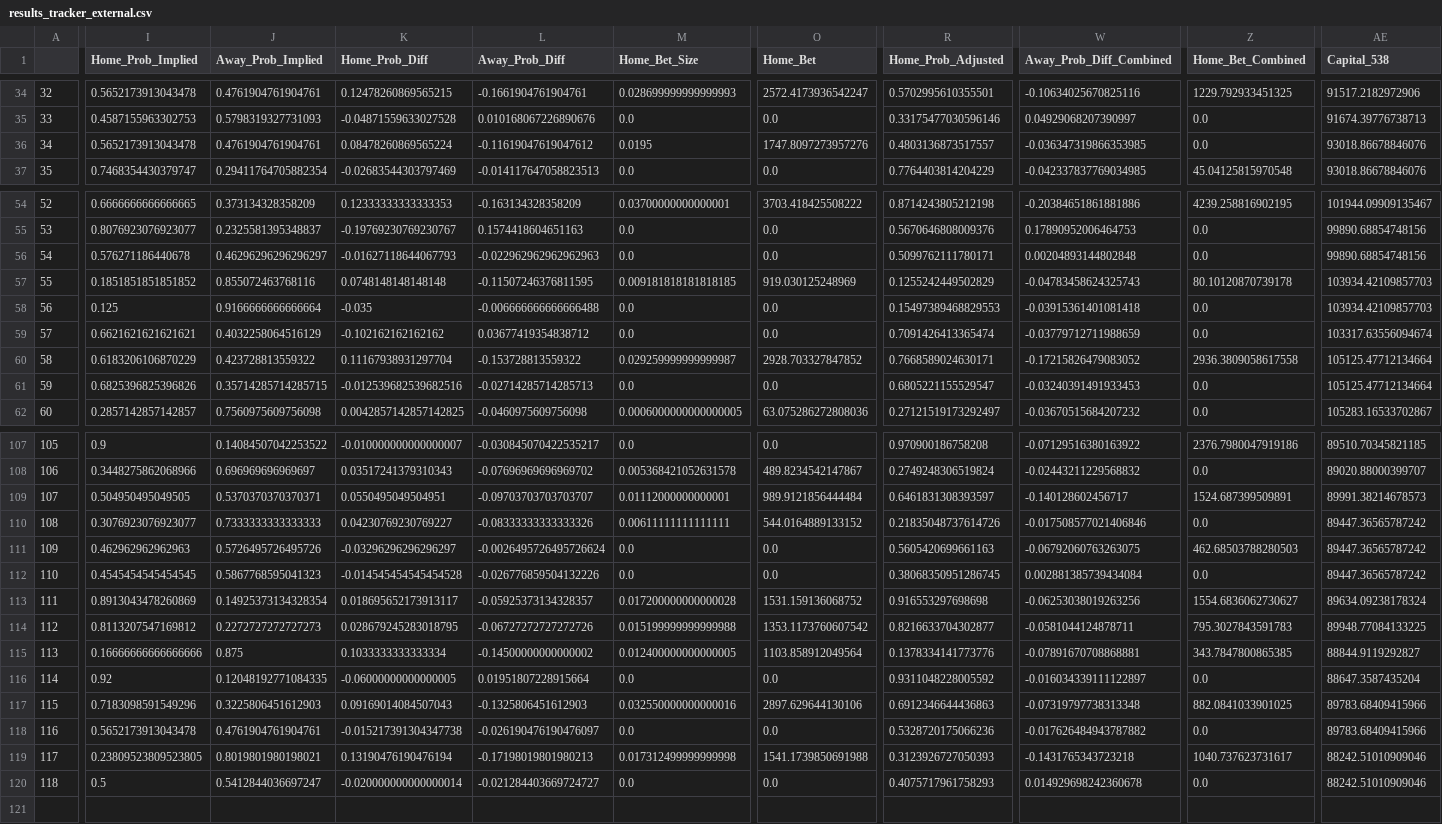
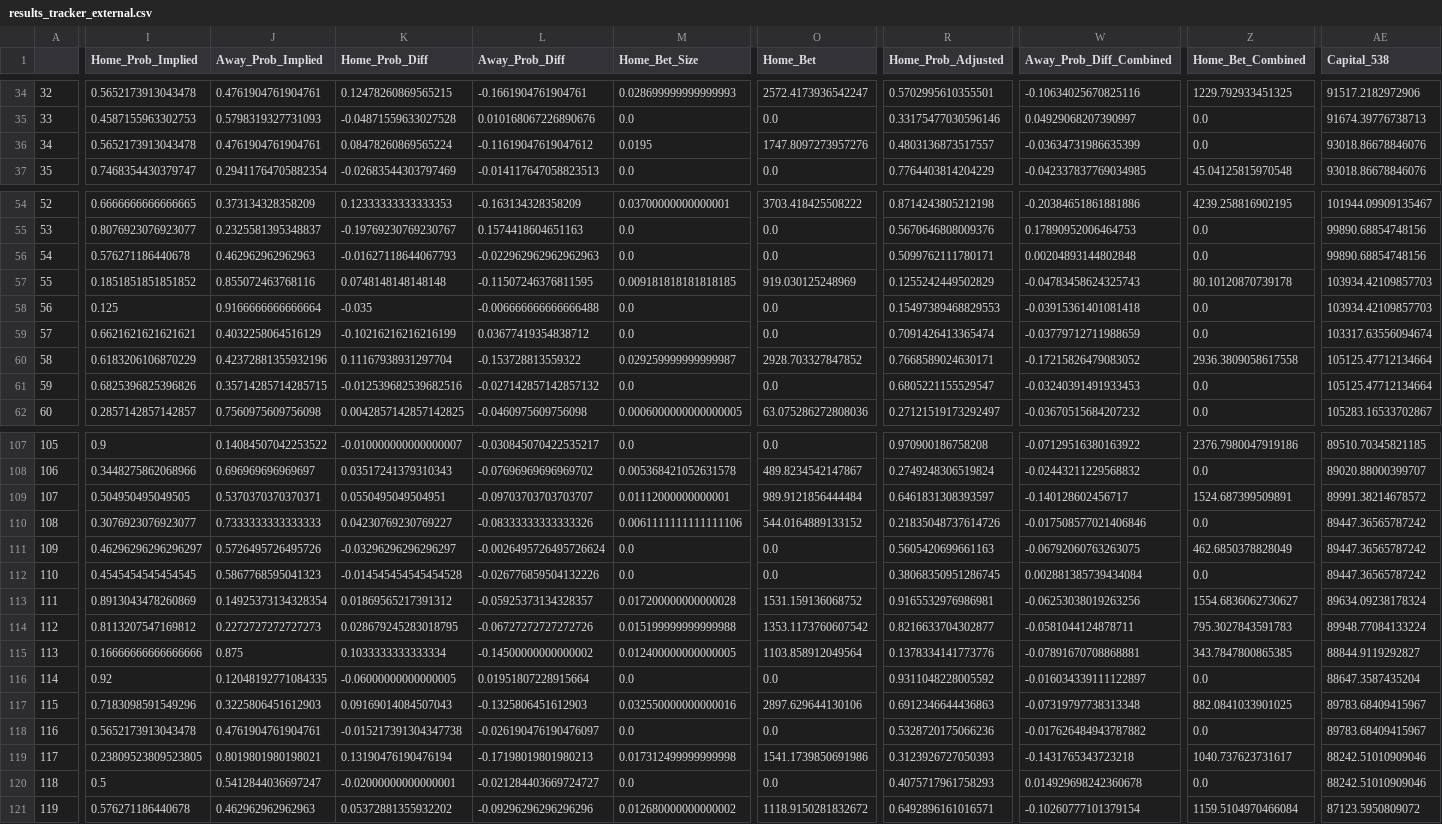
Before and after one commit to hsinger24/NBA-BETTING-V2, a CSV file: In_Season/Data/results_tracker_external.csv, drawn as a sheet; only a part is shown, gaps mark what is left out; rows hold the shown columns only; the diff covers the shown part only; the diff names each change by its address in the sheet, - before the commit and + after, or states it on an @@ line.

```diff
--- a/In_Season/Data/results_tracker_external.csv
+++ b/In_Season/Data/results_tracker_external.csv
-W36 (Away_Prob_Diff_Combined): -0.036347319866353985
+W36 (Away_Prob_Diff_Combined): -0.03634731986635399
-J56 (Away_Prob_Implied): 0.46296296296296297
+J56 (Away_Prob_Implied): 0.462962962962963
-K59 (Home_Prob_Diff): -0.102162162162162
+K59 (Home_Prob_Diff): -0.10216216216216199
-J60 (Away_Prob_Implied): 0.423728813559322
+J60 (Away_Prob_Implied): 0.42372881355932196
-L61 (Away_Prob_Diff): -0.02714285714285713
+L61 (Away_Prob_Diff): -0.027142857142857132
-AE109 (Capital_538): 89991.38214678573
+AE109 (Capital_538): 89991.38214678572
-M110 (Home_Bet_Size): 0.00611111111111111
+M110 (Home_Bet_Size): 0.0061111111111111106
-I111 (Home_Prob_Implied): 0.462962962962963
+I111 (Home_Prob_Implied): 0.46296296296296297
-Z111 (Home_Bet_Combined): 462.68503788280503
+Z111 (Home_Bet_Combined): 462.6850378828049
-K113 (Home_Prob_Diff): 0.018695652173913117
+K113 (Home_Prob_Diff): 0.01869565217391312
-R113 (Home_Prob_Adjusted): 0.916553297698698
+R113 (Home_Prob_Adjusted): 0.9165532976986981
-AE114 (Capital_538): 89948.77084133225
+AE114 (Capital_538): 89948.77084133224
-AE117:AE118 (Capital_538): 89783.68409415966
+AE117:AE118 (Capital_538): 89783.68409415967
-O119 (Home_Bet): 1541.1739850691988
+O119 (Home_Bet): 1541.1739850691986
-K120 (Home_Prob_Diff): -0.020000000000000014
+K120 (Home_Prob_Diff): -0.02000000000000001
+row 121: 119 | 0.576271186440678 | 0.462962962962963 | 0.05372881355932202 | -0.09296296296296296 | 0.012680000000000002 | 1118.9150281832672 | 0.6492896161016571 | -0.10260777101379154 | 1159.5104970466084 | 87123.5950809072
```
Also changed, not shown: 9 edited cells elsewhere in this file, In_Season/Data/results_tracker.csv, In_Season/Data/todays_bets.csv, 1 other file.
